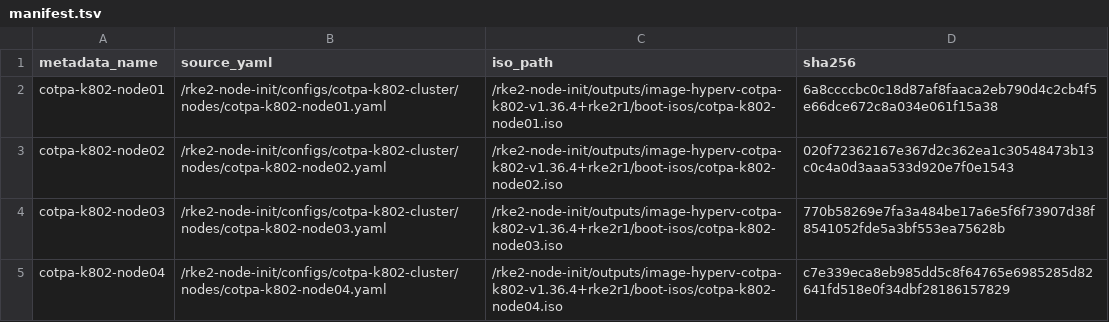
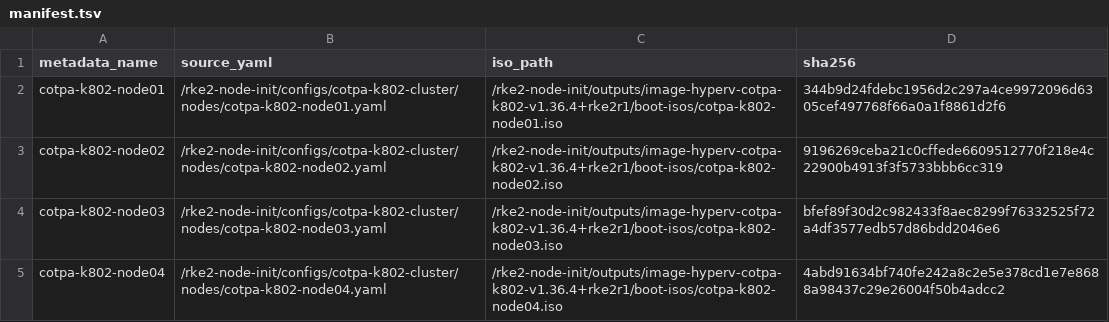
Before and after one commit to cantrellr/rke2-node-init, a TSV file: configs/cotpa-k802-cluster/boot-isos/manifest.tsv, drawn as a sheet.

Commit message:
Update boot ISO files and add VLAN configurations for cotpa-k802 nodes

```diff
--- a/configs/cotpa-k802-cluster/boot-isos/manifest.tsv
+++ b/configs/cotpa-k802-cluster/boot-isos/manifest.tsv
@@ -1,5 +1,5 @@
 metadata_name	source_yaml	iso_path	sha256
-cotpa-k802-node01	/rke2-node-init/configs/cotpa-k802-cluster/nodes/cotpa-k802-node01.yaml	/rke2-node-init/outputs/image-hyperv-cotpa-k802-v1.36.4+rke2r1/boot-isos/cotpa-k802-node01.iso	6a8ccccbc0c18d87af8faaca2eb790d4c2cb4f5e66dce672c8a034e061f15a38
-cotpa-k802-node02	/rke2-node-init/configs/cotpa-k802-cluster/nodes/cotpa-k802-node02.yaml	/rke2-node-init/outputs/image-hyperv-cotpa-k802-v1.36.4+rke2r1/boot-isos/cotpa-k802-node02.iso	020f72362167e367d2c362ea1c30548473b13c0c4a0d3aaa533d920e7f0e1543
-cotpa-k802-node03	/rke2-node-init/configs/cotpa-k802-cluster/nodes/cotpa-k802-node03.yaml	/rke2-node-init/outputs/image-hyperv-cotpa-k802-v1.36.4+rke2r1/boot-isos/cotpa-k802-node03.iso	770b58269e7fa3a484be17a6e5f6f73907d38f8541052fde5a3bf553ea75628b
-cotpa-k802-node04	/rke2-node-init/configs/cotpa-k802-cluster/nodes/cotpa-k802-node04.yaml	/rke2-node-init/outputs/image-hyperv-cotpa-k802-v1.36.4+rke2r1/boot-isos/cotpa-k802-node04.iso	c7e339eca8eb985dd5c8f64765e6985285d82641fd518e0f34dbf28186157829
+cotpa-k802-node01	/rke2-node-init/configs/cotpa-k802-cluster/nodes/cotpa-k802-node01.yaml	/rke2-node-init/outputs/image-hyperv-cotpa-k802-v1.36.4+rke2r1/boot-isos/cotpa-k802-node01.iso	344b9d24fdebc1956d2c297a4ce9972096d6305cef497768f66a0a1f8861d2f6
+cotpa-k802-node02	/rke2-node-init/configs/cotpa-k802-cluster/nodes/cotpa-k802-node02.yaml	/rke2-node-init/outputs/image-hyperv-cotpa-k802-v1.36.4+rke2r1/boot-isos/cotpa-k802-node02.iso	9196269ceba21c0cffede6609512770f218e4c22900b4913f3f5733bbb6cc319
+cotpa-k802-node03	/rke2-node-init/configs/cotpa-k802-cluster/nodes/cotpa-k802-node03.yaml	/rke2-node-init/outputs/image-hyperv-cotpa-k802-v1.36.4+rke2r1/boot-isos/cotpa-k802-node03.iso	bfef89f30d2c982433f8aec8299f76332525f72a4df3577edb57d86bdd2046e6
+cotpa-k802-node04	/rke2-node-init/configs/cotpa-k802-cluster/nodes/cotpa-k802-node04.yaml	/rke2-node-init/outputs/image-hyperv-cotpa-k802-v1.36.4+rke2r1/boot-isos/cotpa-k802-node04.iso	4abd91634bf740fe242a8c2e5e378cd1e7e8688a98437c29e26004f50b4adcc2
```
Also changed, not shown: 8 other files.
